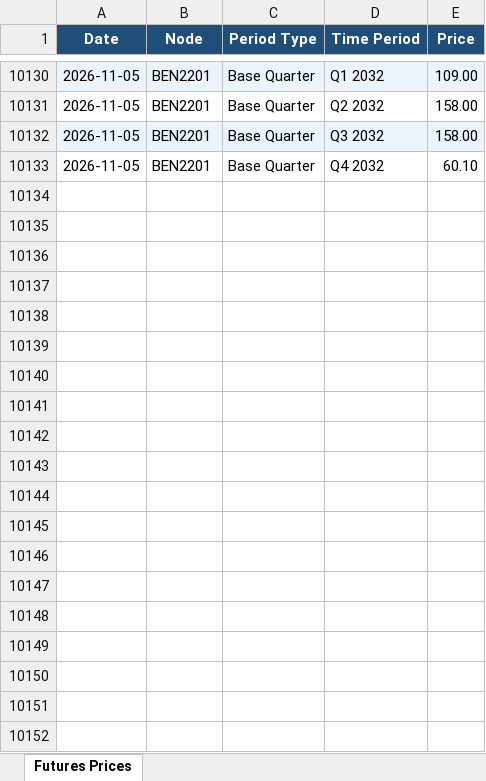
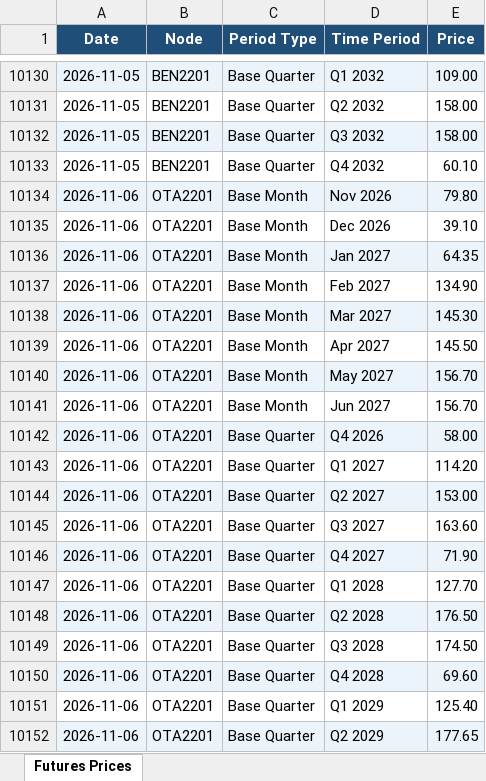
Before and after one commit to fraserstrategicsolutions/asx-nz-futures, an Excel workbook: asx_nz_futures.xlsx, sheet Futures Prices, drawn as a sheet; only a part is shown, gaps mark what is left out; values as stored, in another font and other column widths than the file's, no borders; the diff covers the shown part only; the diff names each change by its address in the sheet, - before the commit and + after, or states it on an @@ line.

```diff
--- a/asx_nz_futures.xlsx (sheet Futures Prices)
+++ b/asx_nz_futures.xlsx (sheet Futures Prices)
+row 10134: 2026-11-06 | OTA2201 | Base Month | Nov 2026 | 79.80
+row 10135: 2026-11-06 | OTA2201 | Base Month | Dec 2026 | 39.10
+row 10136: 2026-11-06 | OTA2201 | Base Month | Jan 2027 | 64.35
+row 10137: 2026-11-06 | OTA2201 | Base Month | Feb 2027 | 134.90
+row 10138: 2026-11-06 | OTA2201 | Base Month | Mar 2027 | 145.30
+row 10139: 2026-11-06 | OTA2201 | Base Month | Apr 2027 | 145.50
+row 10140: 2026-11-06 | OTA2201 | Base Month | May 2027 | 156.70
+row 10141: 2026-11-06 | OTA2201 | Base Month | Jun 2027 | 156.70
+row 10142: 2026-11-06 | OTA2201 | Base Quarter | Q4 2026 | 58.00
+row 10143: 2026-11-06 | OTA2201 | Base Quarter | Q1 2027 | 114.20
+row 10144: 2026-11-06 | OTA2201 | Base Quarter | Q2 2027 | 153.00
+row 10145: 2026-11-06 | OTA2201 | Base Quarter | Q3 2027 | 163.60
+row 10146: 2026-11-06 | OTA2201 | Base Quarter | Q4 2027 | 71.90
+row 10147: 2026-11-06 | OTA2201 | Base Quarter | Q1 2028 | 127.70
+row 10148: 2026-11-06 | OTA2201 | Base Quarter | Q2 2028 | 176.50
+row 10149: 2026-11-06 | OTA2201 | Base Quarter | Q3 2028 | 174.50
+row 10150: 2026-11-06 | OTA2201 | Base Quarter | Q4 2028 | 69.60
+row 10151: 2026-11-06 | OTA2201 | Base Quarter | Q1 2029 | 125.40
+row 10152: 2026-11-06 | OTA2201 | Base Quarter | Q2 2029 | 177.65
```
Also changed, not shown: 47 added rows elsewhere in this sheet.
